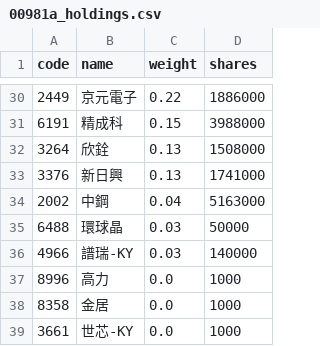
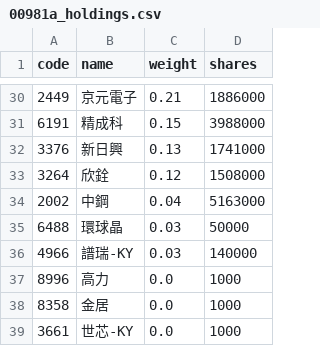
Before and after one commit to eceeff/etf_bot_for00981a, a CSV file: 00981a_holdings.csv, drawn as a sheet; only a part is shown, gaps mark what is left out; the diff covers the shown part only.

```diff
--- a/00981a_holdings.csv
+++ b/00981a_holdings.csv
@@ -30,5 +30,5 @@ code,name,weight,shares
-2449,京元電子,0.22,1886000
+2449,京元電子,0.21,1886000
 6191,精成科,0.15,3988000
-3264,欣銓,0.13,1508000
 3376,新日興,0.13,1741000
+3264,欣銓,0.12,1508000
 2002,中鋼,0.04,5163000
```
Also changed, not shown: 3 added rows, 3 removed rows and 26 edited cells elsewhere in this file.
